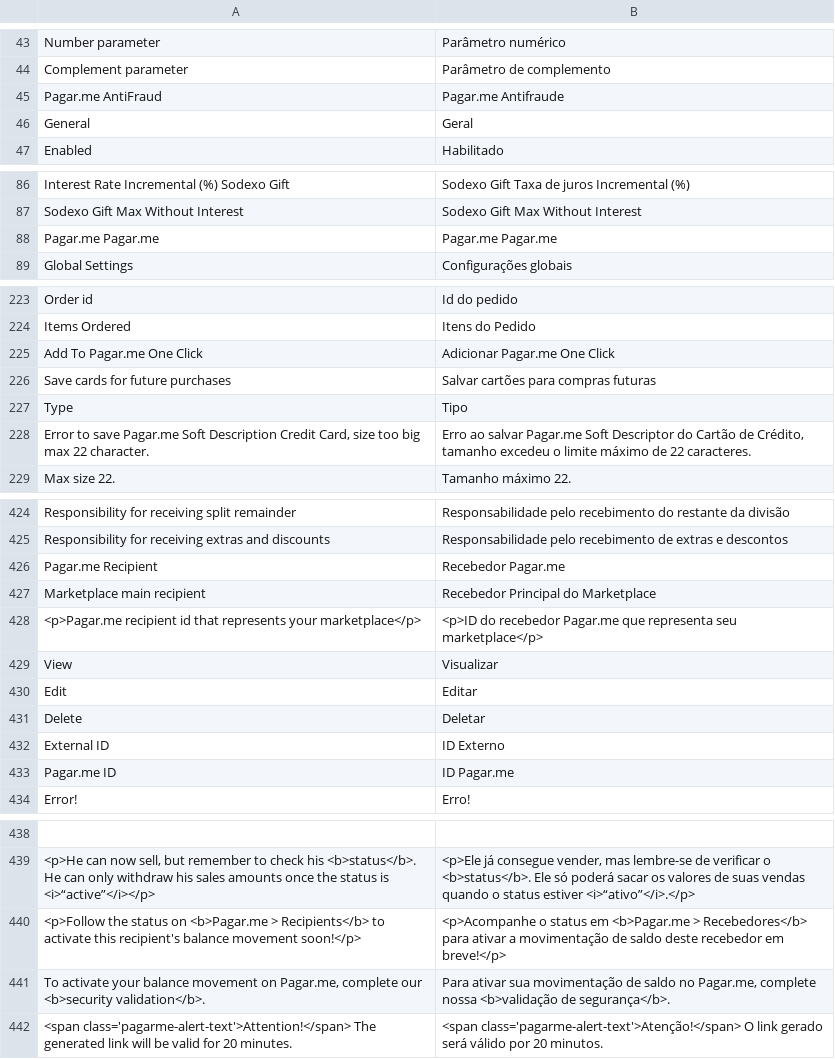
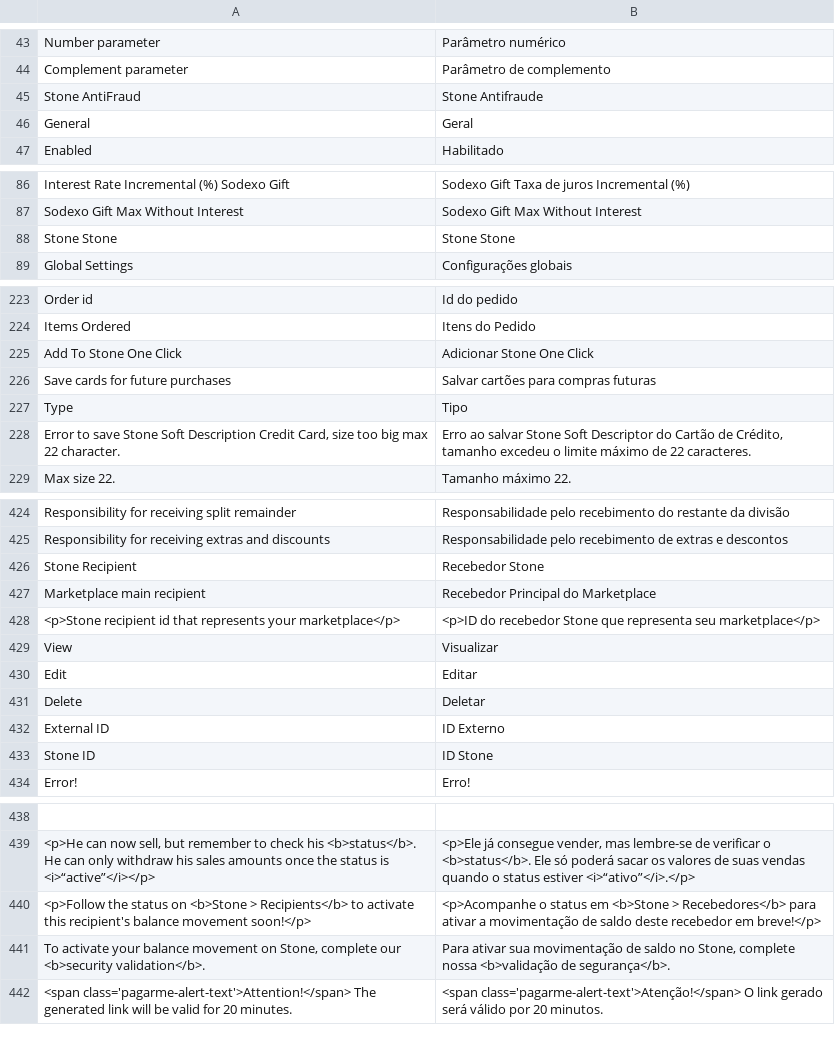
Before and after one commit to pagarme/magento2, a CSV file: i18n/pt_BR.csv, drawn as a sheet; only a part is shown, gaps mark what is left out; the diff covers the shown part only.

Commit message:
feat: update to stone brand

```diff
--- a/i18n/pt_BR.csv
+++ b/i18n/pt_BR.csv
@@ -44,3 +44,3 @@
 "Complement parameter","Parâmetro de complemento"
-"Pagar.me AntiFraud","Pagar.me Antifraude"
+"Stone AntiFraud","Stone Antifraude"
 "General","Geral"
@@ -87,3 +87,3 @@
 "Sodexo Gift Max Without Interest","Sodexo Gift Max Without Interest"
-"Pagar.me Pagar.me","Pagar.me Pagar.me"
+"Stone Stone","Stone Stone"
 "Global Settings","Configurações globais"
@@ -224,6 +224,6 @@
 "Items Ordered","Itens do Pedido"
-"Add To Pagar.me One Click","Adicionar Pagar.me One Click"
+"Add To Stone One Click","Adicionar Stone One Click"
 "Save cards for future purchases","Salvar cartões para compras futuras"
 "Type","Tipo"
-"Error to save Pagar.me Soft Description Credit Card, size too big max 22 character.","Erro ao salvar Pagar.me Soft Descriptor do Cartão de Crédito, tamanho excedeu o limite máximo de 22 caracteres."
+"Error to save Stone Soft Description Credit Card, size too big max 22 character.","Erro ao salvar Stone Soft Descriptor do Cartão de Crédito, tamanho excedeu o limite máximo de 22 caracteres."
 "Max size 22.","Tamanho máximo 22."
@@ -425,5 +425,5 @@
 "Responsibility for receiving extras and discounts","Responsabilidade pelo recebimento de extras e descontos"
-"Pagar.me Recipient","Recebedor Pagar.me"
+"Stone Recipient","Recebedor Stone"
 "Marketplace main recipient","Recebedor Principal do Marketplace"
-"<p>Pagar.me recipient id that represents your marketplace</p>","<p>ID do recebedor Pagar.me que representa seu marketplace</p>"
+"<p>Stone recipient id that represents your marketplace</p>","<p>ID do recebedor Stone que representa seu marketplace</p>"
 "View","Visualizar"
@@ -432,3 +432,3 @@
 "External ID","ID Externo"
-"Pagar.me ID","ID Pagar.me"
+"Stone ID","ID Stone"
 "Error!","Erro!"
@@ -439,4 +439,4 @@
 "<p>He can now sell, but remember to check his <b>status</b>. He can only withdraw his sales amounts once the status is <i>“active”</i></p>","<p>Ele já consegue vender, mas lembre-se de verificar o <b>status</b>. Ele só poderá sacar os valores de suas vendas quando o status estiver <i>“ativo”</i>.</p>"
-"<p>Follow the status on <b>Pagar.me > Recipients</b> to activate this recipient's balance movement soon!</p>","<p>Acompanhe o status em <b>Pagar.me > Recebedores</b> para ativar a movimentação de saldo deste recebedor em breve!</p>"
-"To activate your balance movement on Pagar.me, complete our <b>security validation</b>.","Para ativar sua movimentação de saldo no Pagar.me, complete nossa <b>validação de segurança</b>."
+"<p>Follow the status on <b>Stone > Recipients</b> to activate this recipient's balance movement soon!</p>","<p>Acompanhe o status em <b>Stone > Recebedores</b> para ativar a movimentação de saldo deste recebedor em breve!</p>"
+"To activate your balance movement on Stone, complete our <b>security validation</b>.","Para ativar sua movimentação de saldo no Stone, complete nossa <b>validação de segurança</b>."
 "<span class='pagarme-alert-text'>Attention!</span> The generated link will be valid for 20 minutes.", "<span class='pagarme-alert-text'>Atenção!</span> O link gerado será válido por 20 minutos."
```
Also changed, not shown: 15 added rows, 15 removed rows and 34 edited cells elsewhere in this file, 13 other files.
